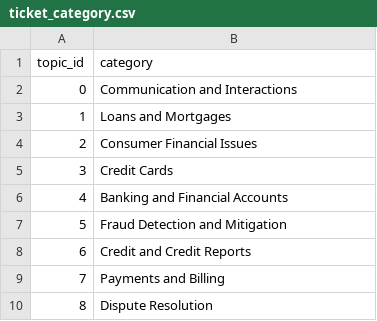
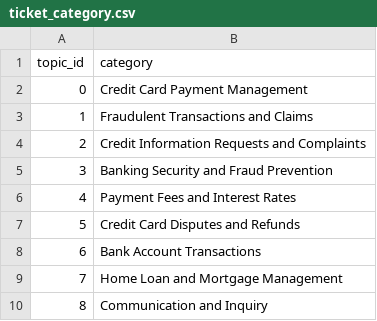
Before and after one commit to dxlee0807/classify_prioritise_complaint_ticket, a CSV file: ticket_category.csv, drawn as a sheet.

```diff
--- a/ticket_category.csv
+++ b/ticket_category.csv
@@ -1,10 +1,10 @@
 topic_id,category
-0,Communication and Interactions
-1,Loans and Mortgages
-2,Consumer Financial Issues
-3,Credit Cards
-4,Banking and Financial Accounts
-5,Fraud Detection and Mitigation
-6,Credit and Credit Reports
-7,Payments and Billing
-8,Dispute Resolution
+0,Credit Card Payment Management
+1,Fraudulent Transactions and Claims
+2,Credit Information Requests and Complaints
+3,Banking Security and Fraud Prevention
+4,Payment Fees and Interest Rates
+5,Credit Card Disputes and Refunds
+6,Bank Account Transactions
+7,Home Loan and Mortgage Management
+8,Communication and Inquiry
```
Also changed, not shown: lda_topic.csv, nmf_topic.csv, 13 other files.
